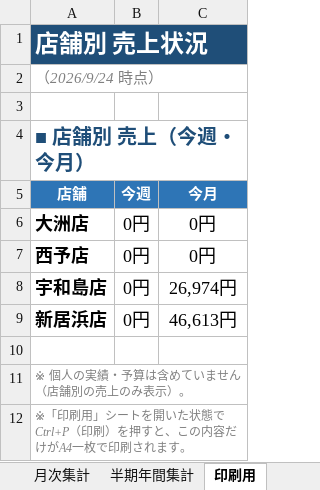
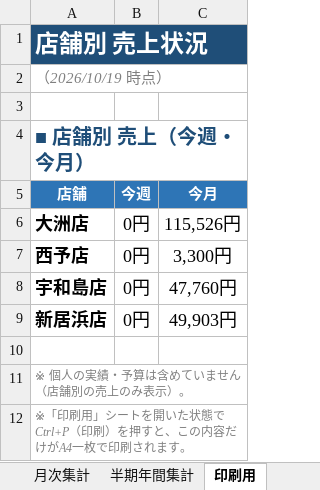
Before and after one commit to pureko2000/uriage-kanri, an Excel workbook: 売上管理_受注ログ版 (6).xlsx, sheet 印刷用, drawn as a sheet; values as stored, in another font and other column widths than the file's, no borders; the diff names each change by its address in the sheet, - before the commit and + after, or states it on an @@ line.

```diff
--- a/売上管理_受注ログ版 (6).xlsx (sheet 印刷用)
+++ b/売上管理_受注ログ版 (6).xlsx (sheet 印刷用)
-A2 (店舗): （2026/9/24 時点）
+A2 (店舗): （2026/10/19 時点）
-C6 (今月): 0円
+C6 (今月): 115,526円
-C7 (今月): 0円
+C7 (今月): 3,300円
-C8 (今月): 26,974円
+C8 (今月): 47,760円
-C9 (今月): 46,613円
+C9 (今月): 49,903円
```
Also changed, not shown: sheet 受注ログ, sheet 週次集計, sheet 月次集計, sheet サマリー, sheet 半期年間集計, formulas that keep their value, 1 other file.
